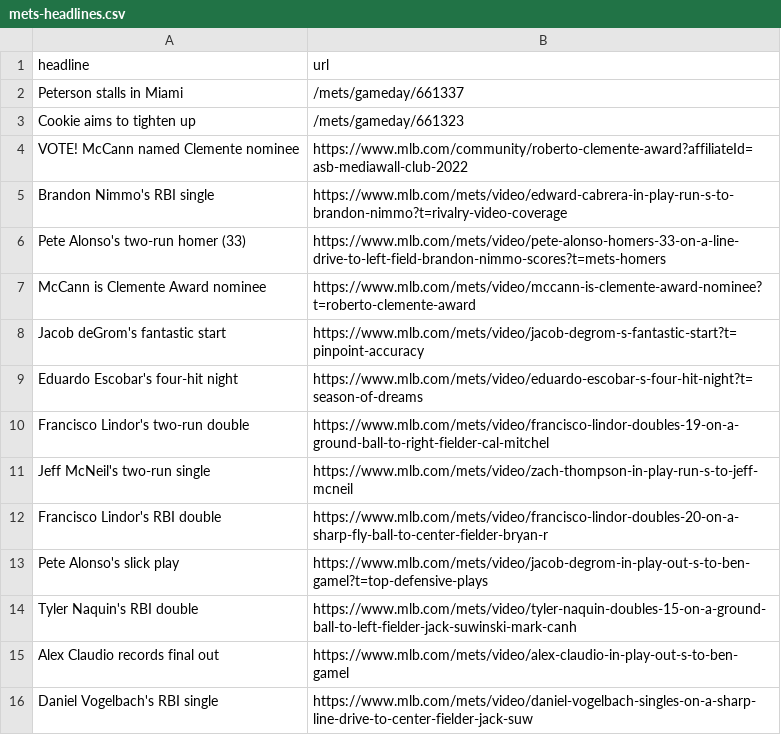
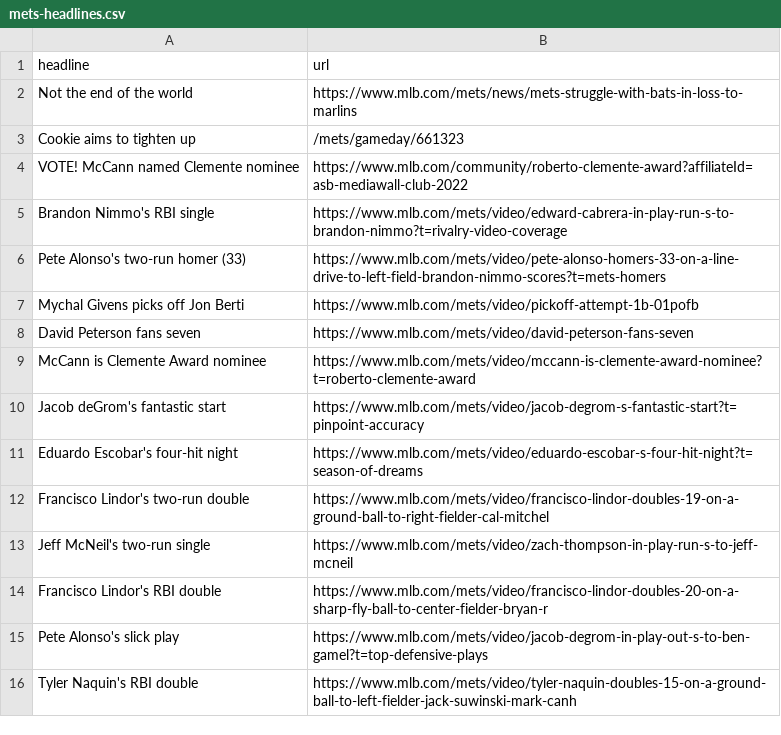
Before and after one commit to atd124/autoscraper-history-main, a CSV file: mets-headlines.csv, drawn as a sheet; removed rows and columns are numbered as before the commit, all else as after; the diff names each change by its address in the sheet, - before the commit and + after, or states it on an @@ line.

```diff
--- a/mets-headlines.csv
+++ b/mets-headlines.csv
-row 2: Peterson stalls in Miami | /mets/gameday/661337
+row 2: Not the end of the world | https://www.mlb.com/mets/news/mets-struggle-with-bats-in-loss-to-marlins
+row 7: Mychal Givens picks off Jon Berti | https://www.mlb.com/mets/video/pickoff-attempt-1b-01pofb
+row 8: David Peterson fans seven | https://www.mlb.com/mets/video/david-peterson-fans-seven
-row 15: Alex Claudio records final out | https://www.mlb.com/mets/video/alex-claudio-in-play-out-s-to-ben-gamel
-row 16: Daniel Vogelbach's RBI single | https://www.mlb.com/mets/video/daniel-vogelbach-singles-on-a-sharp-line-drive-to-center-fielder-jack-suw
```
